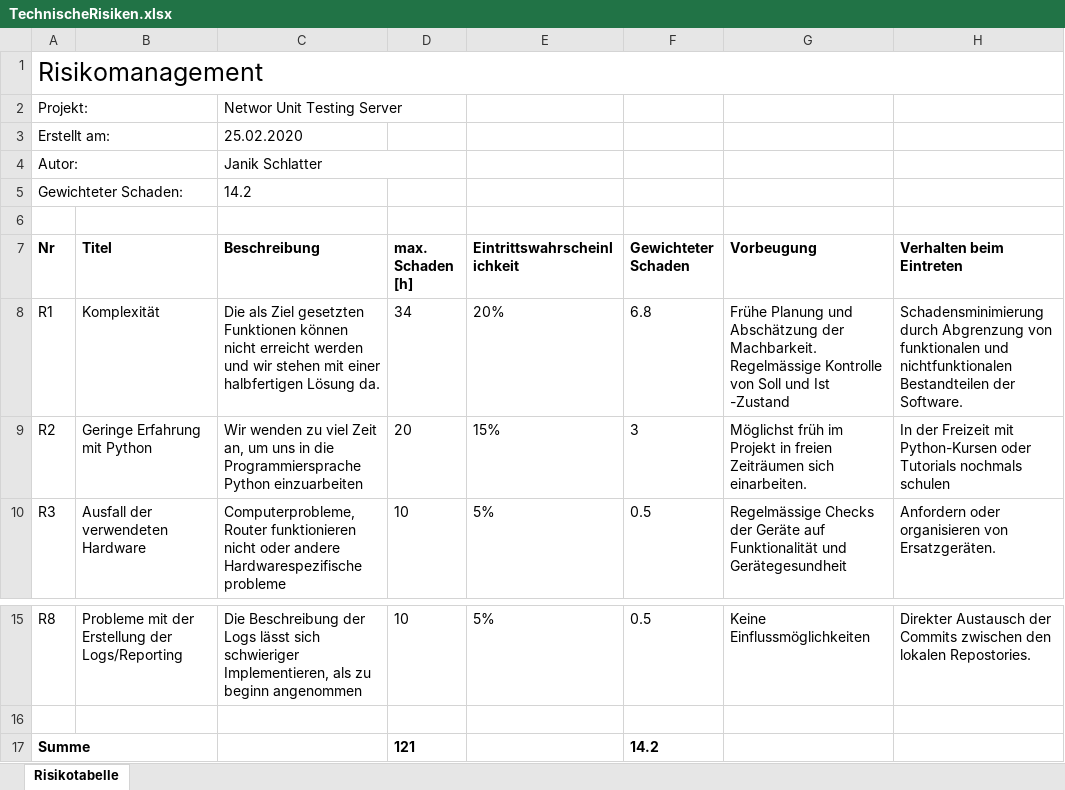
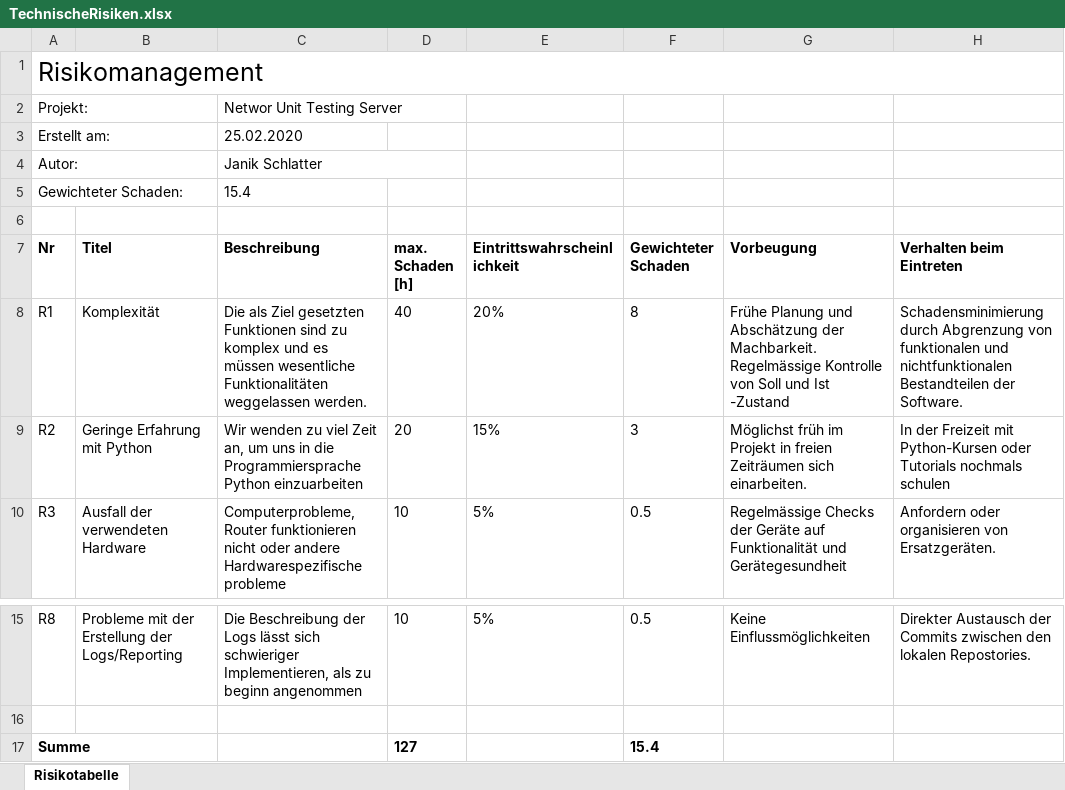
Before and after one commit to EkoGuandor229/Network-Unit-Testing, an Excel workbook: Dokumentation/00_Projektplanung/Projektplan/TechnischeRisiken.xlsx, sheet Risikotabelle, drawn as a sheet; only a part is shown, gaps mark what is left out; values as stored, in another font and other column widths than the file's, no borders; the diff names each change by its address in the sheet, - before the commit and + after, or states it on an @@ line.

Commit message:
Spellcheck Projektplan

```diff
--- a/Dokumentation/00_Projektplanung/Projektplan/TechnischeRisiken.xlsx (sheet Risikotabelle)
+++ b/Dokumentation/00_Projektplanung/Projektplan/TechnischeRisiken.xlsx (sheet Risikotabelle)
-C5 (Beschreibung): 14.2
+C5 (Beschreibung): 15.4
-C8 (Beschreibung): …gesetzten Funktionen können nicht erreicht werden und wir stehen mit einer halbfertigen Lösung da.
+C8 (Beschreibung): …gesetzten Funktionen sind zu komplex und es müssen wesentliche Funktionalitäten weggelassen werden.
-D8 (max. Schaden [h]): 34
+D8 (max. Schaden [h]): 40
-F8 (Gewichteter Schaden): 6.8
+F8 (Gewichteter Schaden): 8
-D17 (max. Schaden [h]): 121
+D17 (max. Schaden [h]): 127
-F17 (Gewichteter Schaden): 14.2
+F17 (Gewichteter Schaden): 15.4
```
Also changed, not shown: 2 other files.
